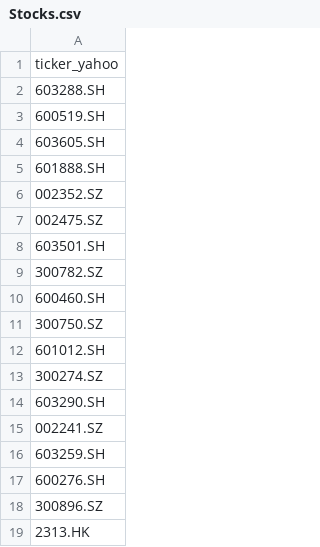
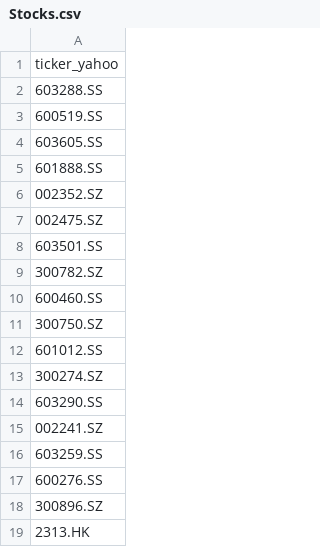
Before and after one commit to limhongwei/stocks, a CSV file: Stocks.csv, drawn as a sheet; only a part is shown.

Commit message:
Update Stocks.csv

```diff
--- a/Stocks.csv
+++ b/Stocks.csv
@@ -1,18 +1,18 @@
 ticker_yahoo
-603288.SH
-600519.SH
-603605.SH
-601888.SH
+603288.SS
+600519.SS
+603605.SS
+601888.SS
 002352.SZ
 002475.SZ
-603501.SH
+603501.SS
 300782.SZ
-600460.SH
+600460.SS
 300750.SZ
-601012.SH
+601012.SS
 300274.SZ
-603290.SH
+603290.SS
 002241.SZ
-603259.SH
-600276.SH
+603259.SS
+600276.SS
 300896.SZ
```
